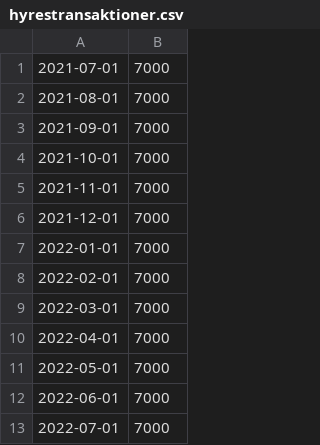
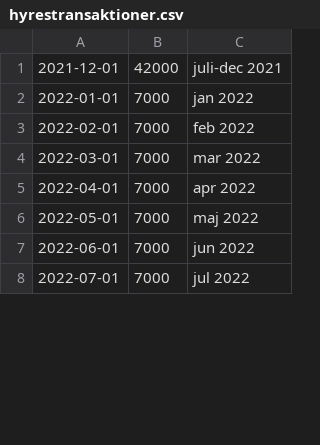
Before and after one commit to anderswestberg/accounting, a CSV file: hyrestransaktioner.csv, drawn as a sheet; only a part is shown; removed rows and columns are numbered as before the commit, all else as after; the diff names each change by its address in the sheet, - before the commit and + after, or states it on an @@ line.

```diff
--- a/hyrestransaktioner.csv
+++ b/hyrestransaktioner.csv
+column C, rows 1-8: juli-dec 2021 | jan 2022 | feb 2022 | mar 2022 | apr 2022 | maj 2022 | jun 2022 | jul 2022
-row 1: 2021-07-01 | 7000
-row 2: 2021-08-01 | 7000
-row 3: 2021-09-01 | 7000
-row 4: 2021-10-01 | 7000
-row 5: 2021-11-01 | 7000
-B1: 7000
+B1: 42000
```
Also changed, not shown: 20 other files.
